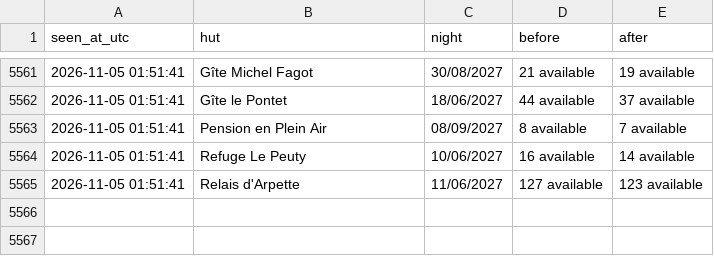
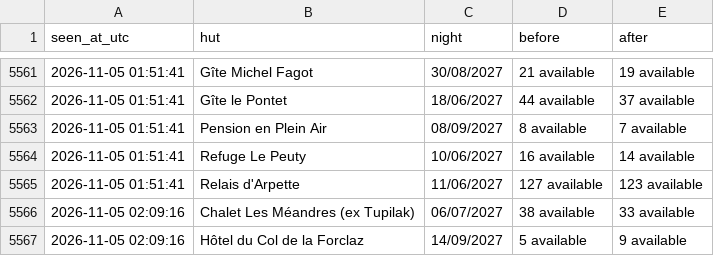
Before and after one commit to ljieen/tmb-bed-watcher, a CSV file: changes.csv, drawn as a sheet; only a part is shown, gaps mark what is left out.

```diff
--- a/changes.csv
+++ b/changes.csv
@@ -5565 +5565,3 @@ seen_at_utc,hut,night,before,after
 2026-11-05 01:51:41,Relais d'Arpette,11/06/2027,127 available,123 available
+2026-11-05 02:09:16,Chalet Les Méandres (ex Tupilak),06/07/2027,38 available,33 available
+2026-11-05 02:09:16,Hôtel du Col de la Forclaz,14/09/2027,5 available,9 available
```
Also changed, not shown: 1 other file.
